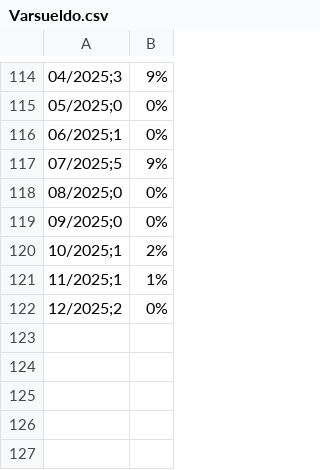
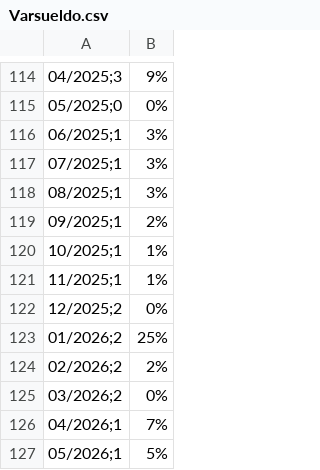
Before and after one commit to ateorsna/ateorsna, a CSV file: Docs/Varsueldo.csv, drawn as a sheet; only a part is shown, gaps mark what is left out; removed rows and columns are numbered as before the commit, all else as after; the diff names each change by its address in the sheet, - before the commit and + after, or states it on an @@ line.

Commit message:
Update Varsueldo.csv

```diff
--- a/Docs/Varsueldo.csv
+++ b/Docs/Varsueldo.csv
-B116: 0%
+B116: 3%
-row 117: 07/2025;5 | 9%
-row 118: 08/2025;0 | 0%
-row 119: 09/2025;0 | 0%
+row 117: 07/2025;1 | 3%
+row 118: 08/2025;1 | 3%
+row 119: 09/2025;1 | 2%
-B120: 2%
+B120: 1%
+row 123: 01/2026;2 | 25%
+row 124: 02/2026;2 | 2%
+row 125: 03/2026;2 | 0%
+row 126: 04/2026;1 | 7%
+row 127: 05/2026;1 | 5%
```
